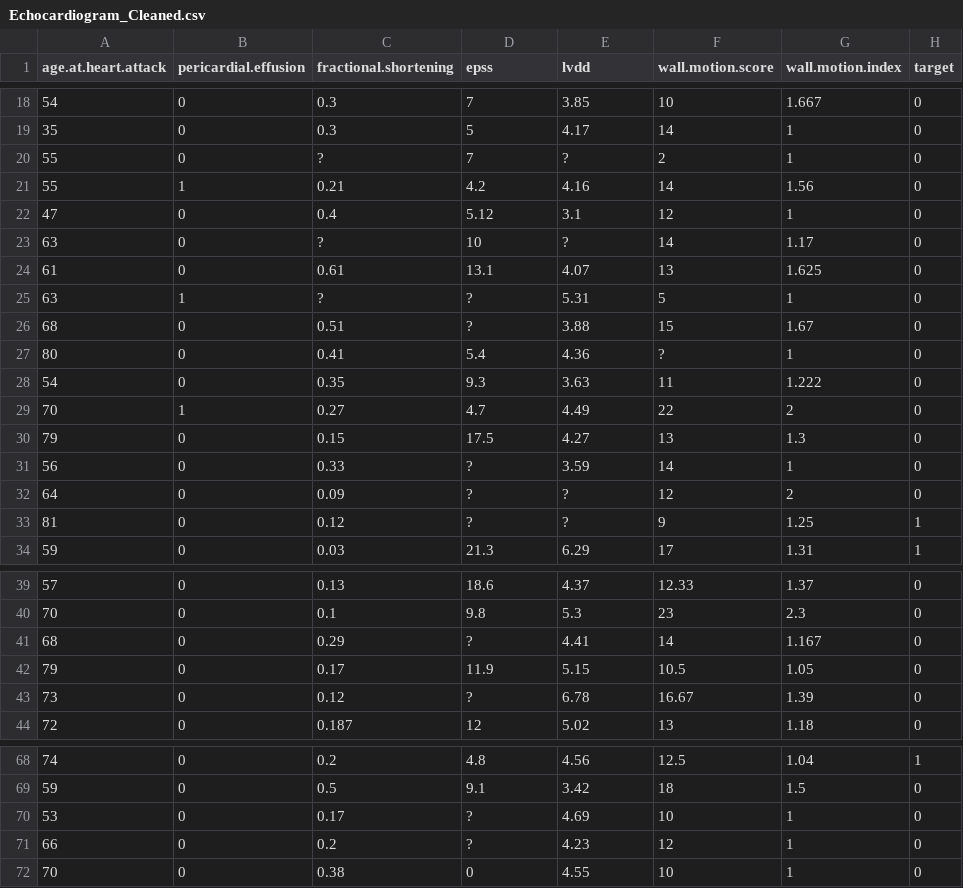
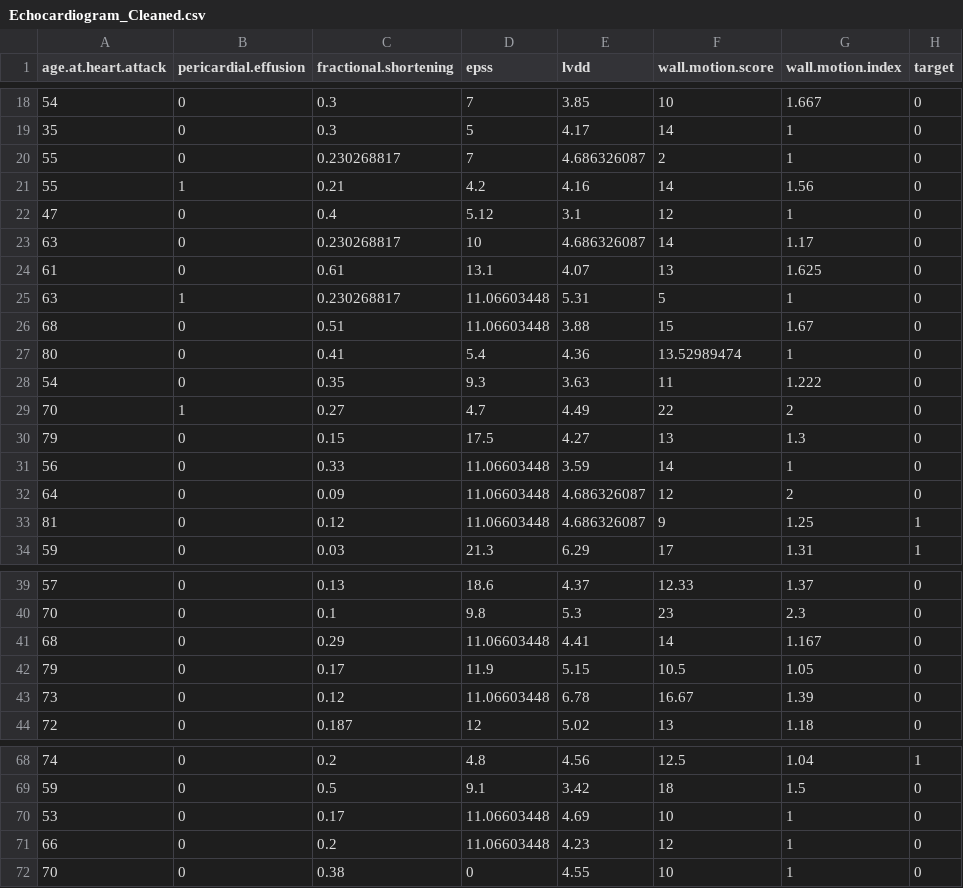
Before and after one commit to timcjensen/Echocardiogram, a CSV file: data/Echocardiogram_Cleaned.csv, drawn as a sheet; only a part is shown, gaps mark what is left out; the diff covers the shown part only.

Commit message:
Feature selection program + data with missing values converted to mean

```diff
--- a/data/Echocardiogram_Cleaned.csv
+++ b/data/Echocardiogram_Cleaned.csv
@@ -20 +20 @@
-"55",0,"?","7","?","2","1",0
+55,0,0.230268817,7,4.686326087,2,1,0
@@ -23 +23 @@
-"63",0,"?","10","?","14","1.17",0
+63,0,0.230268817,10,4.686326087,14,1.17,0
@@ -25,3 +25,3 @@
-"63",1,"?","?","5.31","5","1",0
-"68",0,"0.51","?","3.88","15","1.67",0
-"80",0,"0.41","5.4","4.36","?","1",0
+63,1,0.230268817,11.06603448,5.31,5,1,0
+68,0,0.51,11.06603448,3.88,15,1.67,0
+80,0,0.41,5.4,4.36,13.52989474,1,0
@@ -31,3 +31,3 @@
-"56",0,"0.33","?","3.59","14","1",0
-"64",0,"0.09","?","?","12","2",0
-"81",0,"0.12","?","?","9","1.25",1
+56,0,0.33,11.06603448,3.59,14,1,0
+64,0,0.09,11.06603448,4.686326087,12,2,0
+81,0,0.12,11.06603448,4.686326087,9,1.25,1
@@ -41 +41 @@
-"68",0,"0.29","?","4.41","14","1.167",0
+68,0,0.29,11.06603448,4.41,14,1.167,0
@@ -43 +43 @@
-"73",0,"0.12","?","6.78","16.67","1.39",0
+73,0,0.12,11.06603448,6.78,16.67,1.39,0
@@ -70,2 +70,2 @@
-"53",0,"0.17","?","4.69","10","1",0
-"66",0,"0.2","?","4.23","12","1",0
+53,0,0.17,11.06603448,4.69,10,1,0
+66,0,0.2,11.06603448,4.23,12,1,0
```
Also changed, not shown: 3 edited cells elsewhere in this file, 1 other file.
